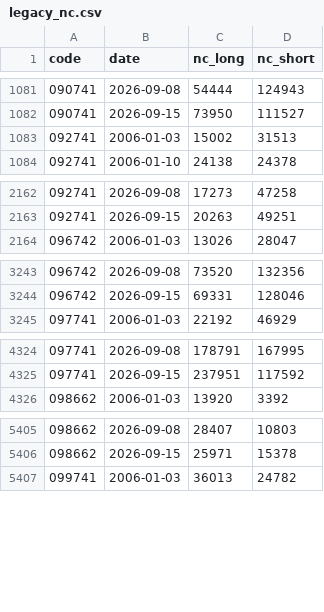
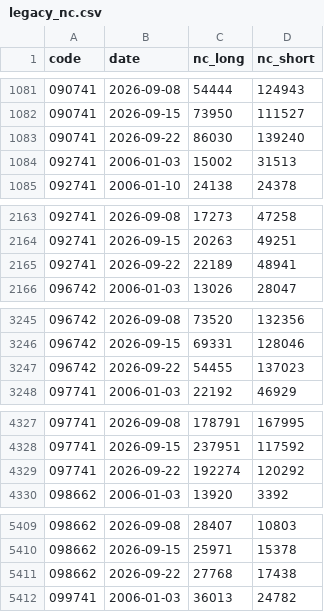
Before and after one commit to Pieter800320/atom-fx, a CSV file: data/cot_legacy/legacy_nc.csv, drawn as a sheet; only a part is shown, gaps mark what is left out; the diff covers the shown part only; the diff names each change by its address in the sheet, - before the commit and + after, or states it on an @@ line.

```diff
--- a/data/cot_legacy/legacy_nc.csv
+++ b/data/cot_legacy/legacy_nc.csv
+row 1083: 090741 | 2026-09-22 | 86030 | 139240
+row 2165: 092741 | 2026-09-22 | 22189 | 48941
+row 3247: 096742 | 2026-09-22 | 54455 | 137023
+row 4329: 097741 | 2026-09-22 | 192274 | 120292
+row 5411: 098662 | 2026-09-22 | 27768 | 17438
```
Also changed, not shown: 3 added rows elsewhere in this file, 1 other file.
